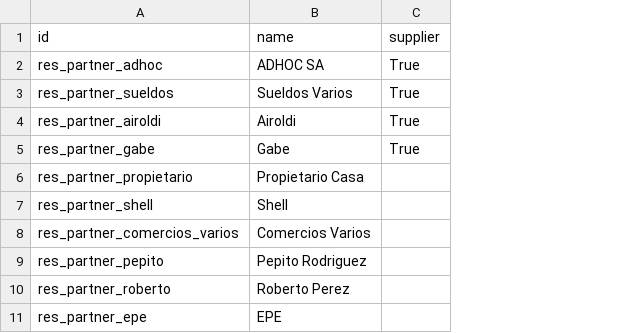
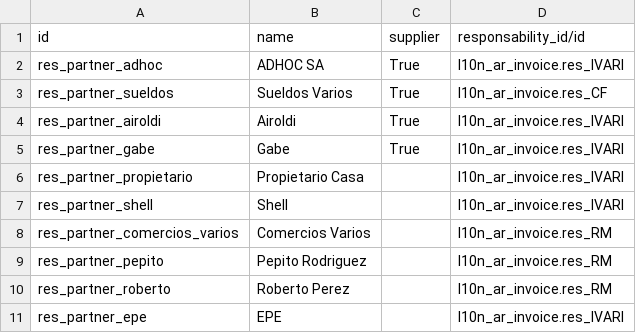
Before and after one commit to ingadhoc/odoo-public-administration, a CSV file: addons/sipreco_setup_data/demo/res.partner.csv, drawn as a sheet; the diff names each change by its address in the sheet, - before the commit and + after, or states it on an @@ line.

```diff
--- a/addons/sipreco_setup_data/demo/res.partner.csv
+++ b/addons/sipreco_setup_data/demo/res.partner.csv
+column D (responsability_id/id), rows 2-11: l10n_ar_invoice.res_IVARI | l10n_ar_invoice.res_CF | l10n_ar_invoice.res_IVARI | l10n_ar_invoice.res_IVARI | l10n_ar_invoice.res_IVARI | l10n_ar_invoice.res_IVARI | l10n_ar_invoice.res_RM | l10n_ar_invoice.res_RM | l10n_ar_invoice.res_RM | l10n_ar_invoice.res_IVARI
```
Also changed, not shown: addons/sipreco_account_chart/data/account.account.csv, 37 other files.
